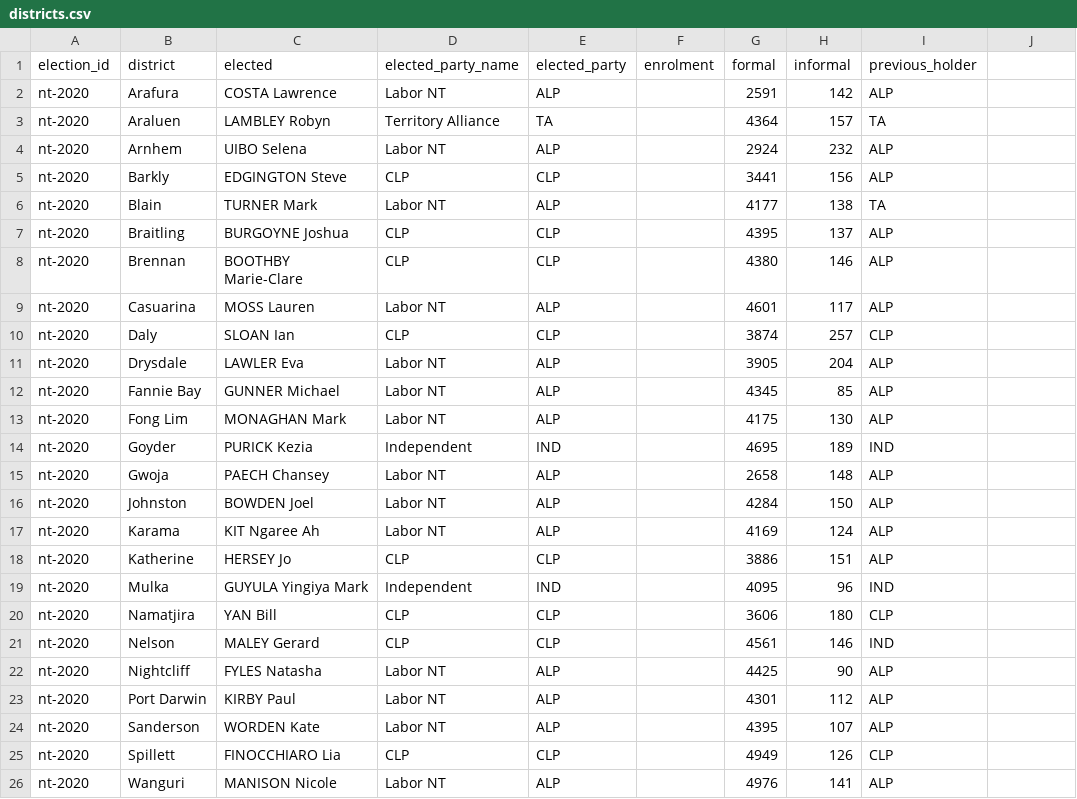
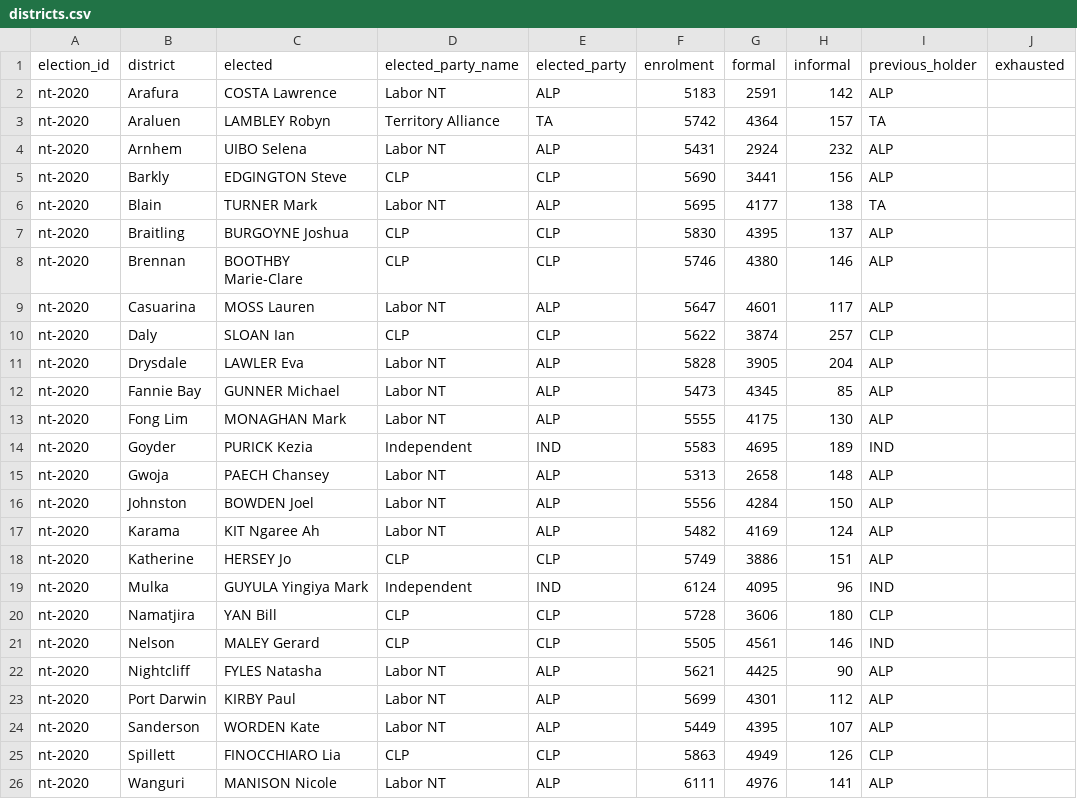
Before and after one commit to RPBatchelor/crystal-ballot, a CSV file: data/processed/nt-2020/districts.csv, drawn as a sheet.

```diff
--- a/data/processed/nt-2020/districts.csv
+++ b/data/processed/nt-2020/districts.csv
@@ -1,26 +1,26 @@
-election_id,district,elected,elected_party_name,elected_party,enrolment,formal,informal,previous_holder
-nt-2020,Arafura,COSTA Lawrence,Labor NT,ALP,,2591,142,ALP
-nt-2020,Araluen,LAMBLEY Robyn,Territory Alliance,TA,,4364,157,TA
-nt-2020,Arnhem,UIBO Selena,Labor NT,ALP,,2924,232,ALP
-nt-2020,Barkly,EDGINGTON Steve,CLP,CLP,,3441,156,ALP
-nt-2020,Blain,TURNER Mark,Labor NT,ALP,,4177,138,TA
-nt-2020,Braitling,BURGOYNE Joshua,CLP,CLP,,4395,137,ALP
-nt-2020,Brennan,BOOTHBY Marie-Clare,CLP,CLP,,4380,146,ALP
-nt-2020,Casuarina,MOSS Lauren,Labor NT,ALP,,4601,117,ALP
-nt-2020,Daly,SLOAN Ian,CLP,CLP,,3874,257,CLP
-nt-2020,Drysdale,LAWLER Eva,Labor NT,ALP,,3905,204,ALP
-nt-2020,Fannie Bay,GUNNER Michael,Labor NT,ALP,,4345,85,ALP
-nt-2020,Fong Lim,MONAGHAN Mark,Labor NT,ALP,,4175,130,ALP
-nt-2020,Goyder,PURICK Kezia,Independent,IND,,4695,189,IND
-nt-2020,Gwoja,PAECH Chansey,Labor NT,ALP,,2658,148,ALP
-nt-2020,Johnston,BOWDEN Joel,Labor NT,ALP,,4284,150,ALP
-nt-2020,Karama,KIT Ngaree Ah,Labor NT,ALP,,4169,124,ALP
-nt-2020,Katherine,HERSEY Jo,CLP,CLP,,3886,151,ALP
-nt-2020,Mulka,GUYULA Yingiya Mark,Independent,IND,,4095,96,IND
-nt-2020,Namatjira,YAN Bill,CLP,CLP,,3606,180,CLP
-nt-2020,Nelson,MALEY Gerard,CLP,CLP,,4561,146,IND
-nt-2020,Nightcliff,FYLES Natasha,Labor NT,ALP,,4425,90,ALP
-nt-2020,Port Darwin,KIRBY Paul,Labor NT,ALP,,4301,112,ALP
-nt-2020,Sanderson,WORDEN Kate,Labor NT,ALP,,4395,107,ALP
-nt-2020,Spillett,FINOCCHIARO Lia,CLP,CLP,,4949,126,CLP
-nt-2020,Wanguri,MANISON Nicole,Labor NT,ALP,,4976,141,ALP
+election_id,district,elected,elected_party_name,elected_party,enrolment,formal,informal,previous_holder,exhausted
+nt-2020,Arafura,COSTA Lawrence,Labor NT,ALP,5183,2591,142,ALP,
+nt-2020,Araluen,LAMBLEY Robyn,Territory Alliance,TA,5742,4364,157,TA,
+nt-2020,Arnhem,UIBO Selena,Labor NT,ALP,5431,2924,232,ALP,
+nt-2020,Barkly,EDGINGTON Steve,CLP,CLP,5690,3441,156,ALP,
+nt-2020,Blain,TURNER Mark,Labor NT,ALP,5695,4177,138,TA,
+nt-2020,Braitling,BURGOYNE Joshua,CLP,CLP,5830,4395,137,ALP,
+nt-2020,Brennan,BOOTHBY Marie-Clare,CLP,CLP,5746,4380,146,ALP,
+nt-2020,Casuarina,MOSS Lauren,Labor NT,ALP,5647,4601,117,ALP,
+nt-2020,Daly,SLOAN Ian,CLP,CLP,5622,3874,257,CLP,
+nt-2020,Drysdale,LAWLER Eva,Labor NT,ALP,5828,3905,204,ALP,
+nt-2020,Fannie Bay,GUNNER Michael,Labor NT,ALP,5473,4345,85,ALP,
+nt-2020,Fong Lim,MONAGHAN Mark,Labor NT,ALP,5555,4175,130,ALP,
+nt-2020,Goyder,PURICK Kezia,Independent,IND,5583,4695,189,IND,
+nt-2020,Gwoja,PAECH Chansey,Labor NT,ALP,5313,2658,148,ALP,
+nt-2020,Johnston,BOWDEN Joel,Labor NT,ALP,5556,4284,150,ALP,
+nt-2020,Karama,KIT Ngaree Ah,Labor NT,ALP,5482,4169,124,ALP,
+nt-2020,Katherine,HERSEY Jo,CLP,CLP,5749,3886,151,ALP,
+nt-2020,Mulka,GUYULA Yingiya Mark,Independent,IND,6124,4095,96,IND,
+nt-2020,Namatjira,YAN Bill,CLP,CLP,5728,3606,180,CLP,
+nt-2020,Nelson,MALEY Gerard,CLP,CLP,5505,4561,146,IND,
+nt-2020,Nightcliff,FYLES Natasha,Labor NT,ALP,5621,4425,90,ALP,
+nt-2020,Port Darwin,KIRBY Paul,Labor NT,ALP,5699,4301,112,ALP,
+nt-2020,Sanderson,WORDEN Kate,Labor NT,ALP,5449,4395,107,ALP,
+nt-2020,Spillett,FINOCCHIARO Lia,CLP,CLP,5863,4949,126,CLP,
+nt-2020,Wanguri,MANISON Nicole,Labor NT,ALP,6111,4976,141,ALP,
```
Also changed, not shown: data/curated/by_elections_nt.csv, data/processed/nt-2016/districts.csv, 22 other files.
